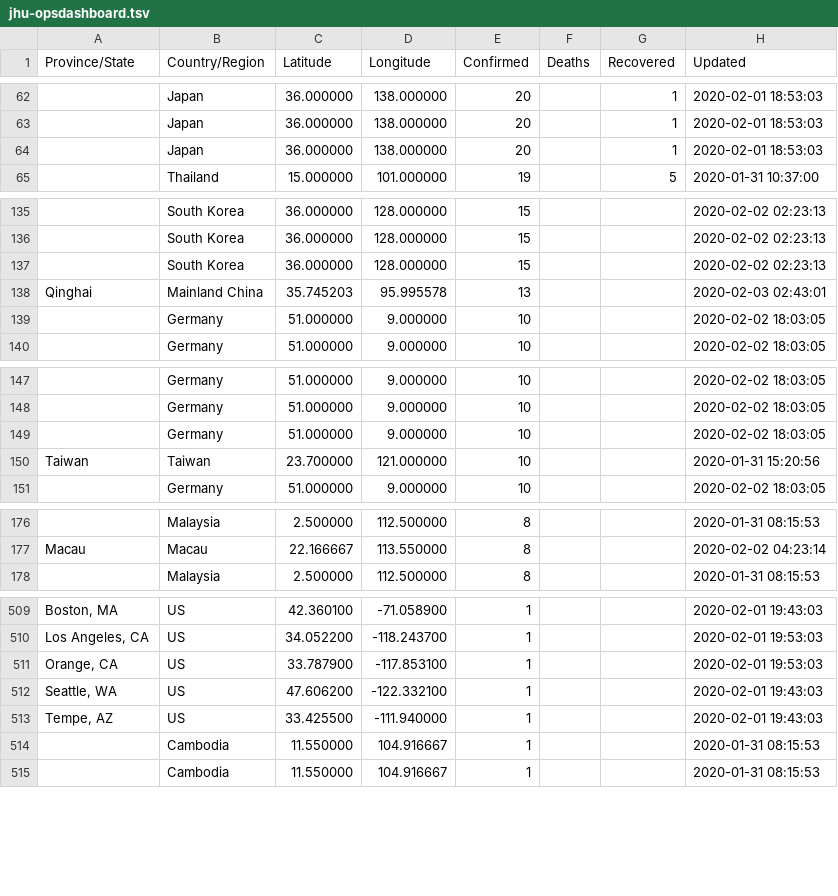
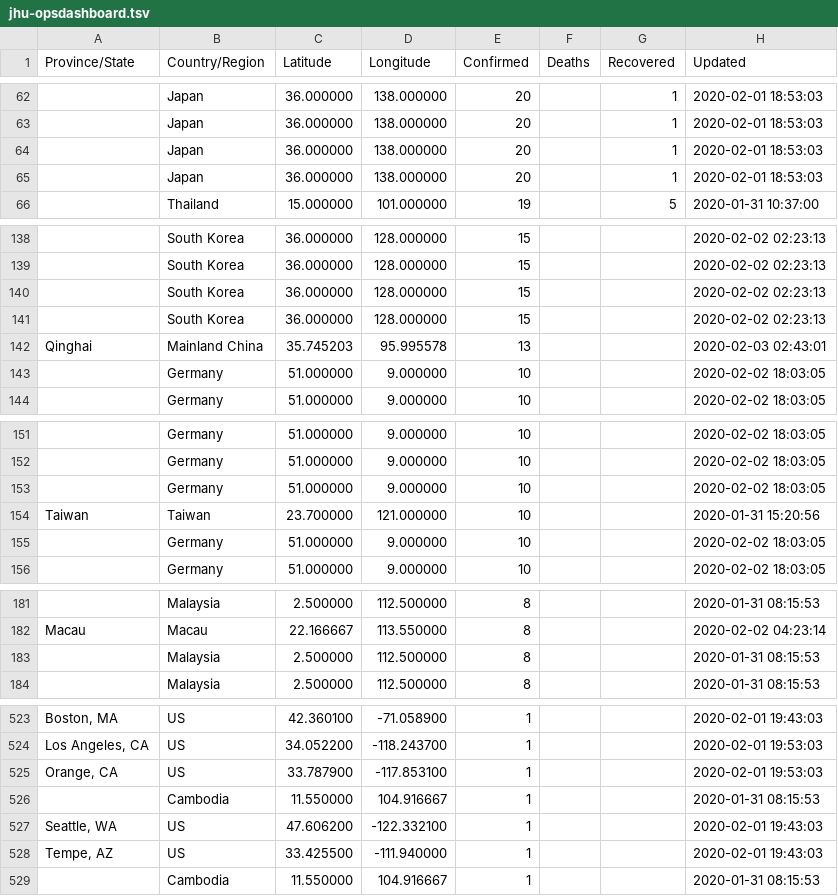
Before and after one commit to smartquark/coronavirus_data, a TSV file: data/jhu-opsdashboard.tsv, drawn as a sheet; only a part is shown, gaps mark what is left out; the diff covers the shown part only; the diff names each change by its address in the sheet, - before the commit and + after, or states it on an @@ line.

```diff
--- a/data/jhu-opsdashboard.tsv
+++ b/data/jhu-opsdashboard.tsv
+row 65:  | Japan | 36.000000 | 138.000000 | 20 |  | 1 | 2020-02-01 18:53:03
+row 141:  | South Korea | 36.000000 | 128.000000 | 15 |  |  | 2020-02-02 02:23:13
+row 155:  | Germany | 51.000000 | 9.000000 | 10 |  |  | 2020-02-02 18:03:05
+row 183:  | Malaysia | 2.500000 | 112.500000 | 8 |  |  | 2020-01-31 08:15:53
@@ row 514 moved to row 526: Cambodia @@
```
Also changed, not shown: 16 added rows elsewhere in this file.
